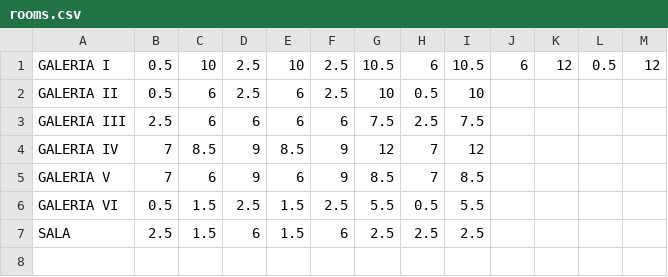
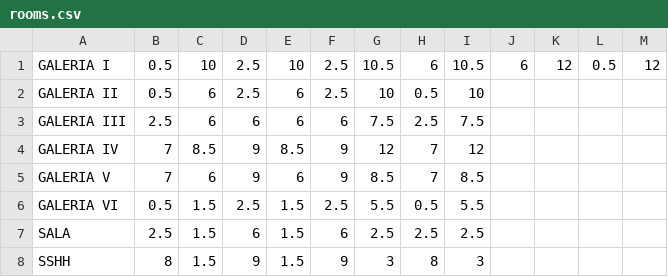
Before and after one commit to AxelAlmonteCuba/ProyectoFinalIDNP, a CSV file: app/src/main/assets/rooms.csv, drawn as a sheet.

Commit message:
Mapa, pinturas, galerias

```diff
--- a/app/src/main/assets/rooms.csv
+++ b/app/src/main/assets/rooms.csv
@@ -7 +7,2 @@ GALERIA VI,0.5,1.5,2.5,1.5,2.5,5.5,0.5,5.5
 SALA,2.5,1.5,6,1.5,6,2.5,2.5,2.5
+SSHH,8,1.5,9,1.5,9,3,8,3
```
